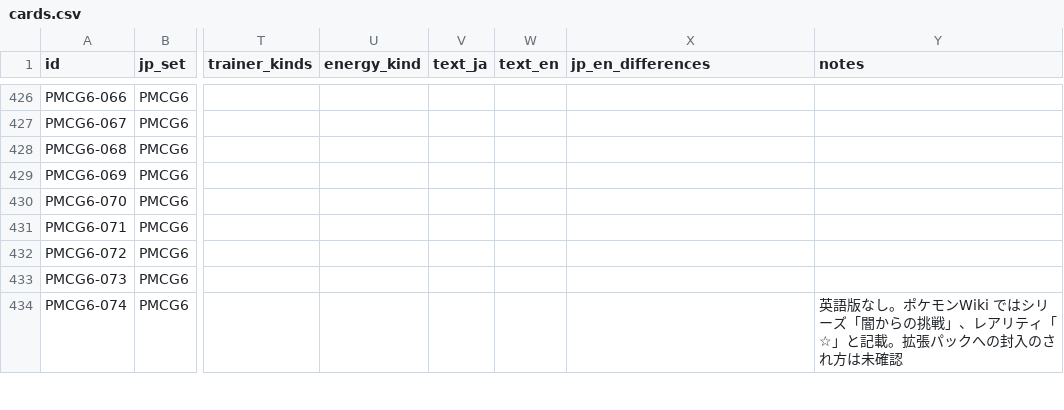
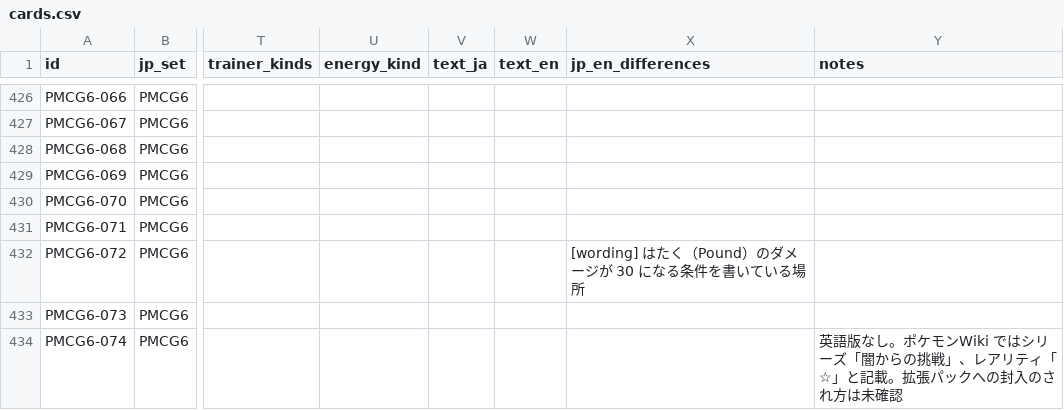
Before and after one commit to moheronemy/kyuura, a CSV file: data/cards.csv, drawn as a sheet; only a part is shown, gaps mark what is left out; the diff names each change by its address in the sheet, - before the commit and + after, or states it on an @@ line.

```diff
--- a/data/cards.csv
+++ b/data/cards.csv
-X432 (jp_en_differences): (empty)
+X432 (jp_en_differences): [wording] はたく（Pound）のダメージが 30 になる条件を書いている場所
```
Also changed, not shown: data/attacks.csv, 10 other files.
